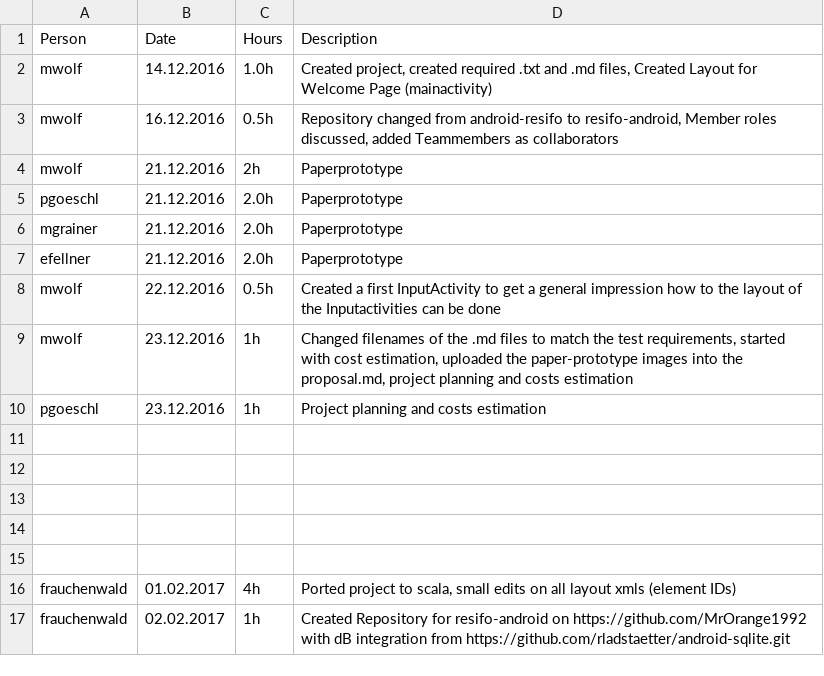
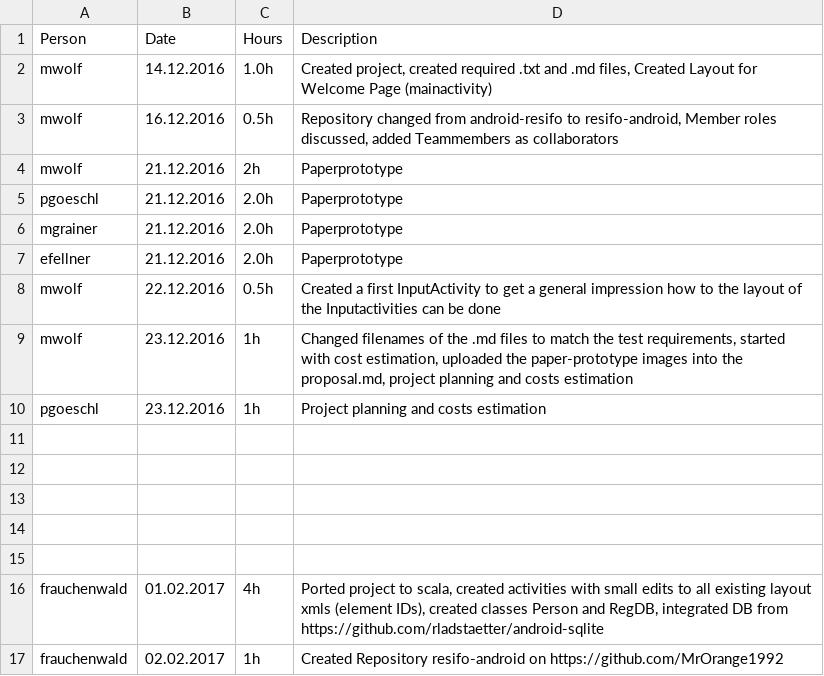
Before and after one commit to MrOrange1992/resifo-android, a CSV file: timesheet.csv, drawn as a sheet.

Commit message:
frauchenwald update

```diff
--- a/timesheet.csv
+++ b/timesheet.csv
@@ -15,3 +15,3 @@ pgoeschl;23.12.2016;1h;Project planning and costs estimation
 
-frauchenwald;01.02.2017;4h;Ported project to scala, small edits on all layout xmls (element IDs)
-frauchenwald;02.02.2017;1h;Created Repository for resifo-android on https://github.com/MrOrange1992 with dB integration from https://github.com/rladstaetter/android-sqlite.git
+frauchenwald;01.02.2017;4h;Ported project to scala, created activities with small edits to all existing layout xmls (element IDs), created classes Person and RegDB, integrated DB from https://github.com/rladstaetter/android-sqlite
+frauchenwald;02.02.2017;1h;Created Repository resifo-android on https://github.com/MrOrange1992
```
